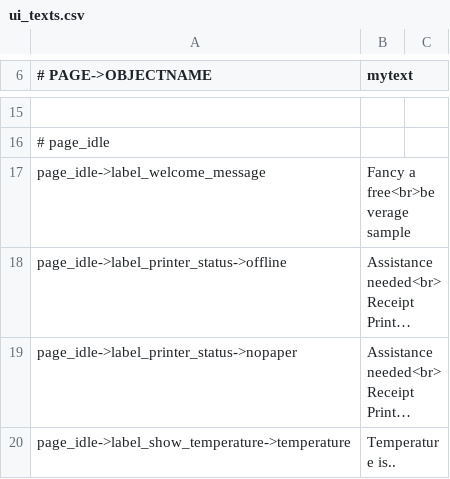
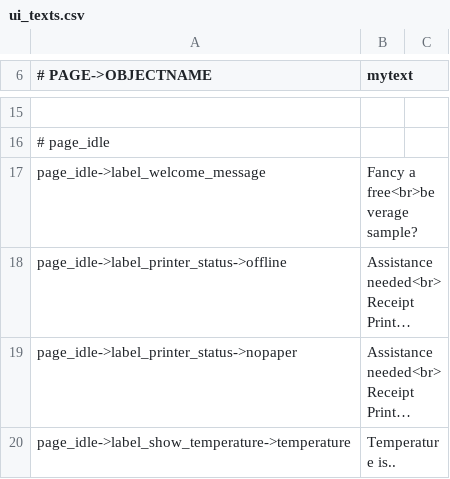
Before and after one commit to opensoapstand/station_computer, a CSV file: ui/references/templates/pillar-default/ui_texts.csv, drawn as a sheet; only a part is shown, gaps mark what is left out; long unchanged cells end in …; the diff names each change by its address in the sheet, - before the commit and + after, or states it on an @@ line.

Commit message:
Adding question mark to references file for Free beverage

```diff
--- a/ui/references/templates/pillar-default/ui_texts.csv
+++ b/ui/references/templates/pillar-default/ui_texts.csv
-B17 (mytext): Fancy a free<br>beverage sample
+B17 (mytext): Fancy a free<br>beverage sample?
```
